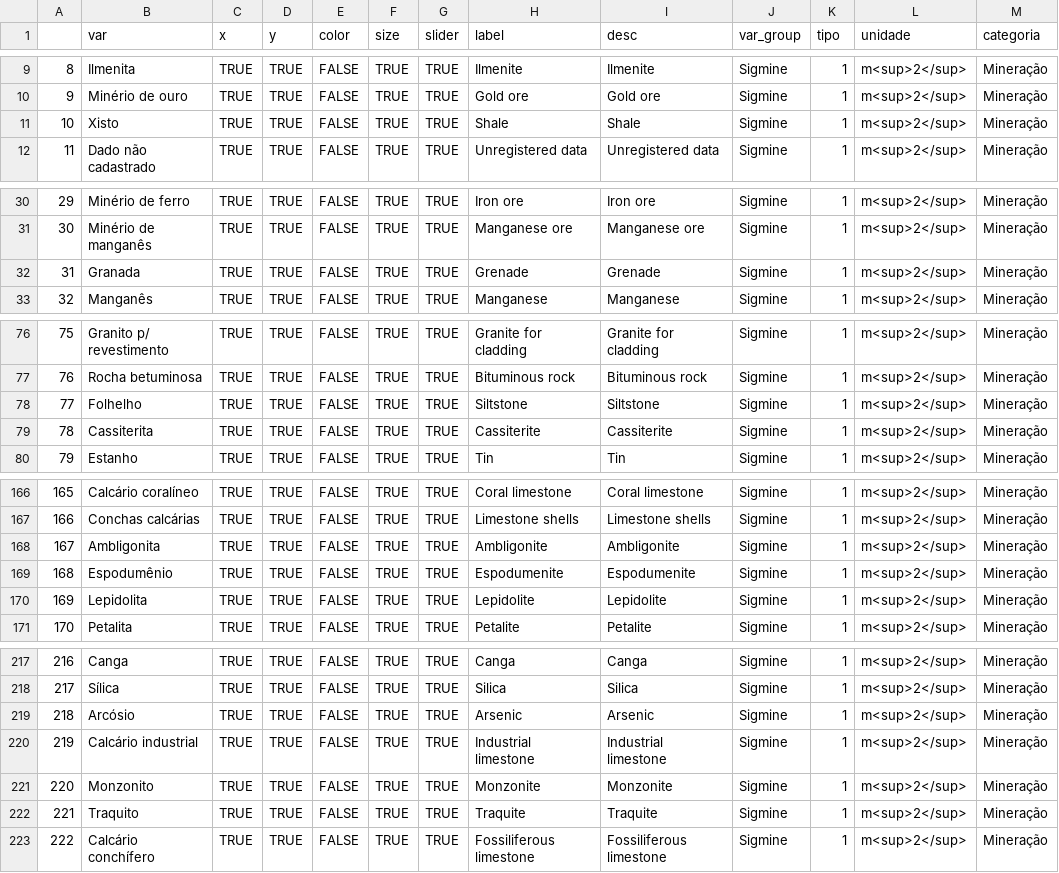
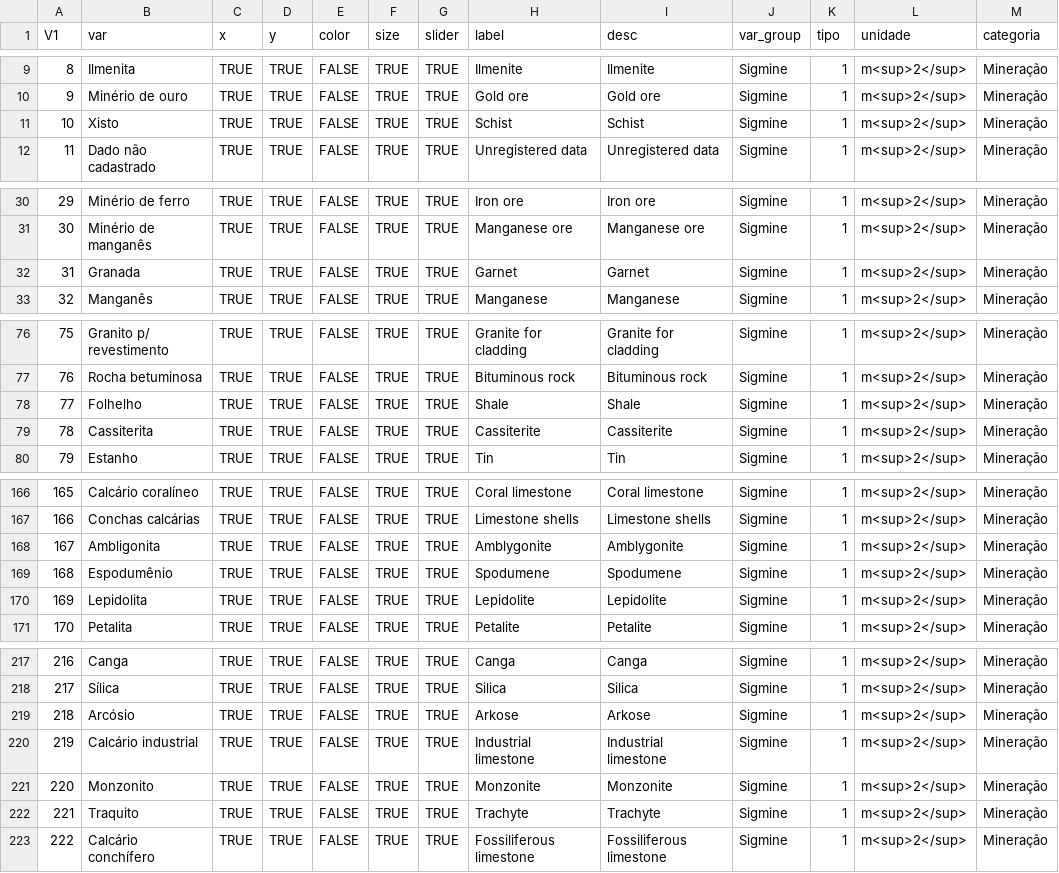
Before and after one commit to datazoompuc/datazoom_viz, a CSV file: data/sigmine_munic_en_dic.csv, drawn as a sheet; only a part is shown, gaps mark what is left out; the diff covers the shown part only; the diff names each change by its address in the sheet, - before the commit and + after, or states it on an @@ line.

Commit message:
Corrige 25 termos mal traduzidos no dicionário EN do sigmine_munic (Granada->Garnet, Paládio->Palladium, Xisto/Folhelho/Diabásio, etc)

```diff
--- a/data/sigmine_munic_en_dic.csv
+++ b/data/sigmine_munic_en_dic.csv
-A1: (empty)
+A1: V1
-H11 (label): Shale
+H11 (label): Schist
-I11 (desc): Shale
+I11 (desc): Schist
-H32 (label): Grenade
+H32 (label): Garnet
-I32 (desc): Grenade
+I32 (desc): Garnet
-H78 (label): Siltstone
+H78 (label): Shale
-I78 (desc): Siltstone
+I78 (desc): Shale
-H168 (label): Ambligonite
+H168 (label): Amblygonite
-I168 (desc): Ambligonite
+I168 (desc): Amblygonite
-H169 (label): Espodumenite
+H169 (label): Spodumene
-I169 (desc): Espodumenite
+I169 (desc): Spodumene
-H219 (label): Arsenic
+H219 (label): Arkose
-I219 (desc): Arsenic
+I219 (desc): Arkose
-H222 (label): Traquite
+H222 (label): Trachyte
-I222 (desc): Traquite
+I222 (desc): Trachyte
```
Also changed, not shown: 36 edited cells elsewhere in this file.
